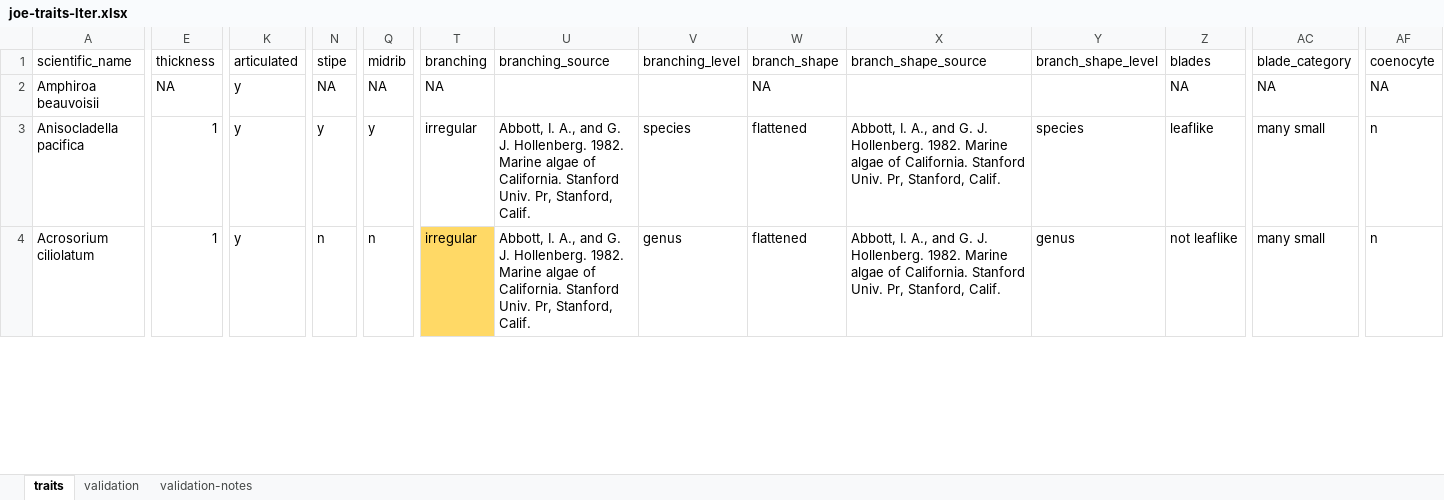
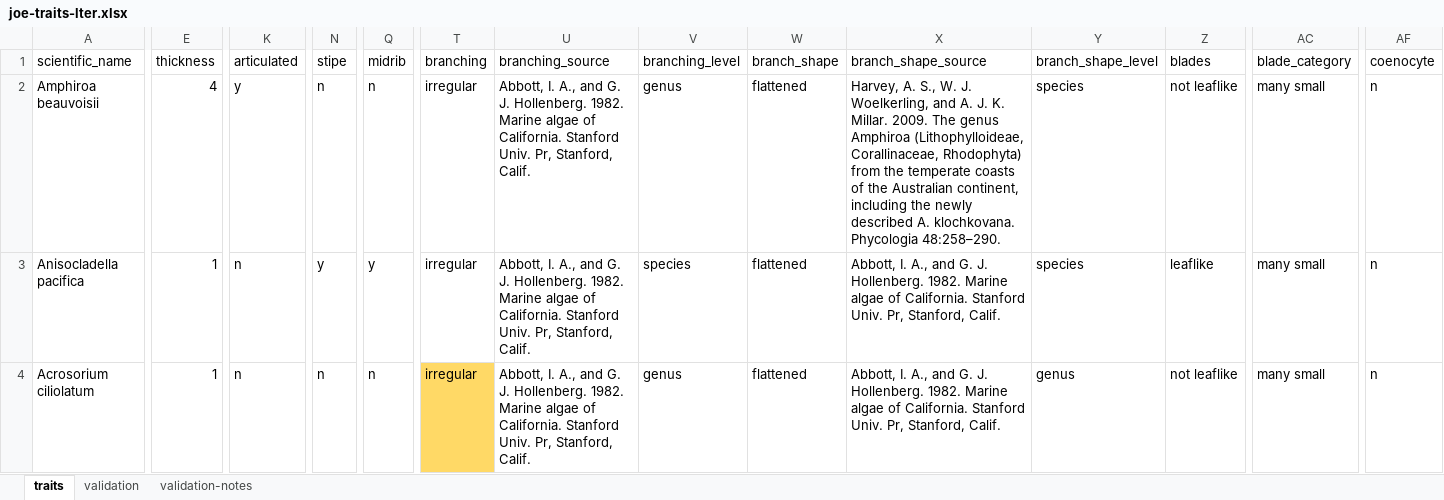
Before and after one commit to an-bui/functional-responses, an Excel workbook: data/functional-traits/joe-traits-lter.xlsx, sheet traits, drawn as a sheet; only a part is shown, gaps mark what is left out; values as stored, in another font and other column widths than the file's, no borders; conditional formats not drawn; the diff covers the shown part only; the diff names each change by its address in the sheet, - before the commit and + after, or states it on an @@ line.

```diff
--- a/data/functional-traits/joe-traits-lter.xlsx (sheet traits)
+++ b/data/functional-traits/joe-traits-lter.xlsx (sheet traits)
-E2 (thickness): NA
+E2 (thickness): 4
-N2 (stipe): NA
+N2 (stipe): n
-Q2 (midrib): NA
+Q2 (midrib): n
-T2 (branching): NA
+T2 (branching): irregular
-U2 (branching_source): (empty)
+U2 (branching_source): Abbott, I. A., and G. J. Hollenberg. 1982. Marine algae of California. Stanford Univ. Pr, Stanford, Calif.
-V2 (branching_level): (empty)
+V2 (branching_level): genus
-W2 (branch_shape): NA
+W2 (branch_shape): flattened
-X2 (branch_shape_source): (empty)
+X2 (branch_shape_source): Harvey, A. S., W. J. Woelkerling, and A. J. K. Millar. 2009. The genus Amphiroa (Lithophylloideae, Corallinaceae, Rhodophyta) from the temperate coasts of the Australian continent, including the newly described A. klochkovana. Phycologia 48:258–290.
-Y2 (branch_shape_level): (empty)
+Y2 (branch_shape_level): species
-Z2 (blades): NA
+Z2 (blades): not leaflike
-AC2 (blade_category): NA
+AC2 (blade_category): many small
-AF2 (coenocyte): NA
+AF2 (coenocyte): n
-K3:K4 (articulated): y
+K3:K4 (articulated): n
```
Also changed, not shown: 110 edited cells elsewhere in this sheet, sheet validation, 24 other files.
